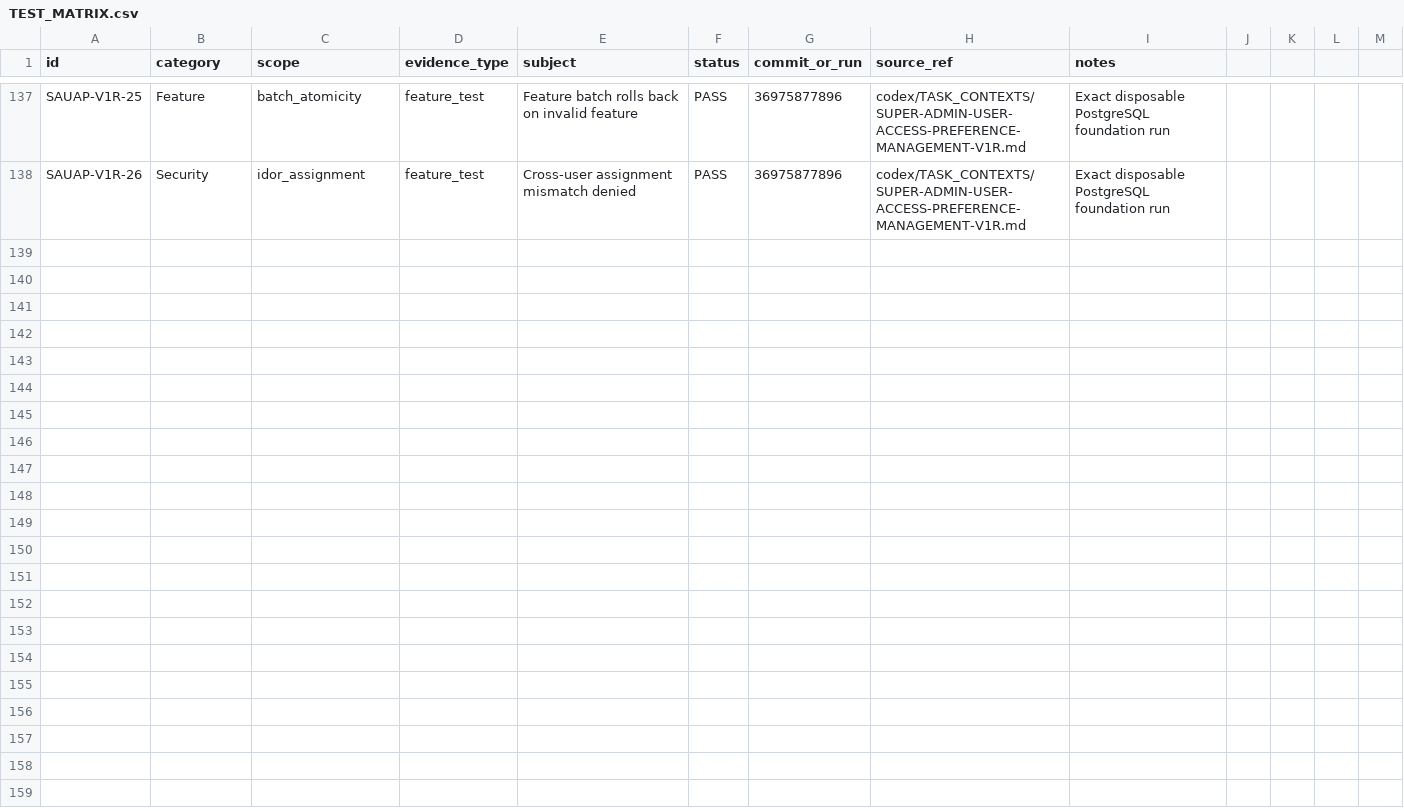
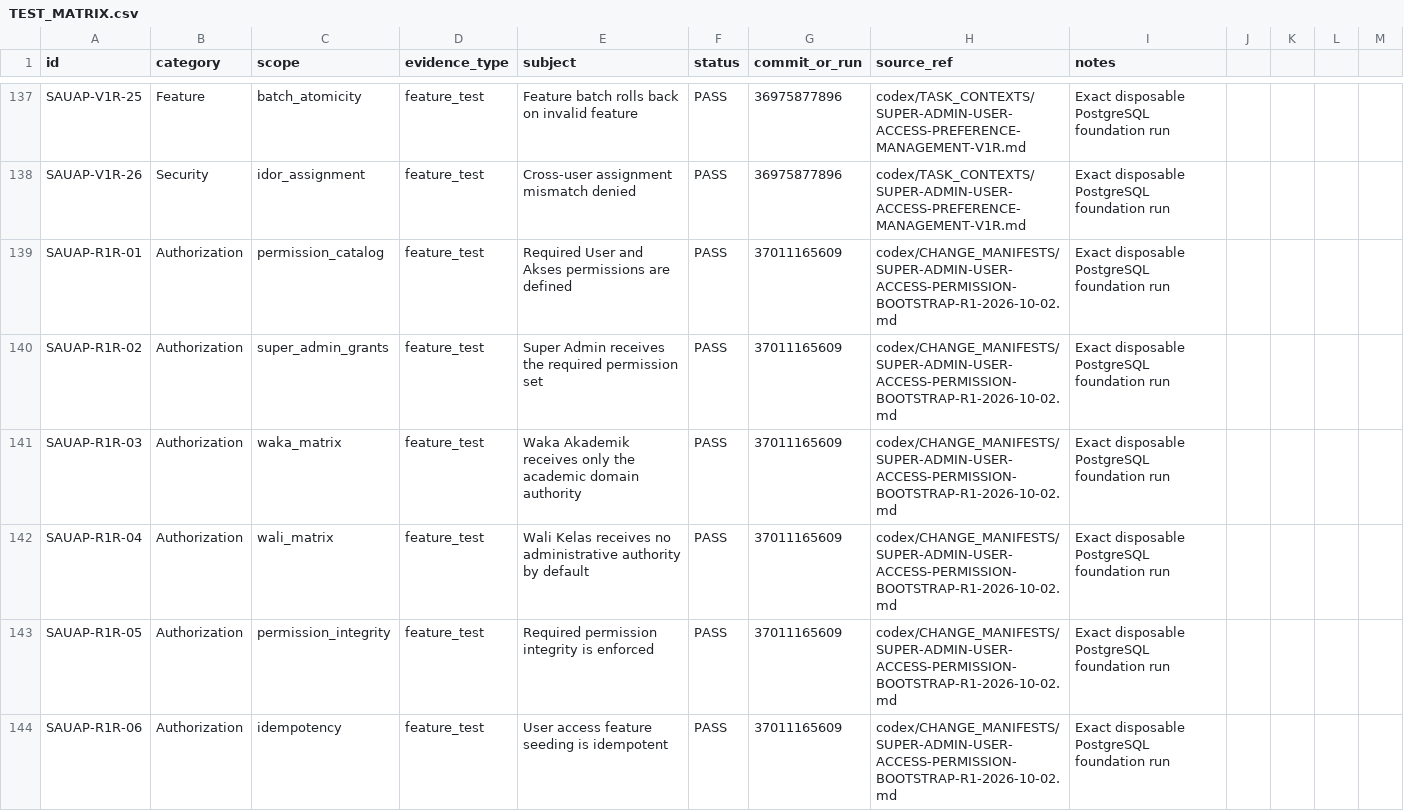
Before and after one commit to whyarby72/SISTEM-IMTAQ, a CSV file: TEST_MATRIX.csv, drawn as a sheet; only a part is shown, gaps mark what is left out; the diff covers the shown part only; the diff names each change by its address in the sheet, - before the commit and + after, or states it on an @@ line.

Commit message:
chore: reconcile permission bootstrap R1R evidence

```diff
--- a/TEST_MATRIX.csv
+++ b/TEST_MATRIX.csv
+row 139: SAUAP-R1R-01 | Authorization | permission_catalog | feature_test | Required User and Akses permissions are defined | PASS | 37011165609 | codex/CHANGE_MANIFESTS/SUPER-ADMIN-USER-ACCESS-PERMISSION-BOOTSTRAP-R1-2026-10-02.md | Exact disposable PostgreSQL foundation run
+row 140: SAUAP-R1R-02 | Authorization | super_admin_grants | feature_test | Super Admin receives the required permission set | PASS | 37011165609 | codex/CHANGE_MANIFESTS/SUPER-ADMIN-USER-ACCESS-PERMISSION-BOOTSTRAP-R1-2026-10-02.md | Exact disposable PostgreSQL foundation run
+row 141: SAUAP-R1R-03 | Authorization | waka_matrix | feature_test | Waka Akademik receives only the academic domain authority | PASS | 37011165609 | codex/CHANGE_MANIFESTS/SUPER-ADMIN-USER-ACCESS-PERMISSION-BOOTSTRAP-R1-2026-10-02.md | Exact disposable PostgreSQL foundation run
+row 142: SAUAP-R1R-04 | Authorization | wali_matrix | feature_test | Wali Kelas receives no administrative authority by default | PASS | 37011165609 | codex/CHANGE_MANIFESTS/SUPER-ADMIN-USER-ACCESS-PERMISSION-BOOTSTRAP-R1-2026-10-02.md | Exact disposable PostgreSQL foundation run
+row 143: SAUAP-R1R-05 | Authorization | permission_integrity | feature_test | Required permission integrity is enforced | PASS | 37011165609 | codex/CHANGE_MANIFESTS/SUPER-ADMIN-USER-ACCESS-PERMISSION-BOOTSTRAP-R1-2026-10-02.md | Exact disposable PostgreSQL foundation run
+row 144: SAUAP-R1R-06 | Authorization | idempotency | feature_test | User access feature seeding is idempotent | PASS | 37011165609 | codex/CHANGE_MANIFESTS/SUPER-ADMIN-USER-ACCESS-PERMISSION-BOOTSTRAP-R1-2026-10-02.md | Exact disposable PostgreSQL foundation run
```
Also changed, not shown: 6 added rows elsewhere in this file, 5 other files.
